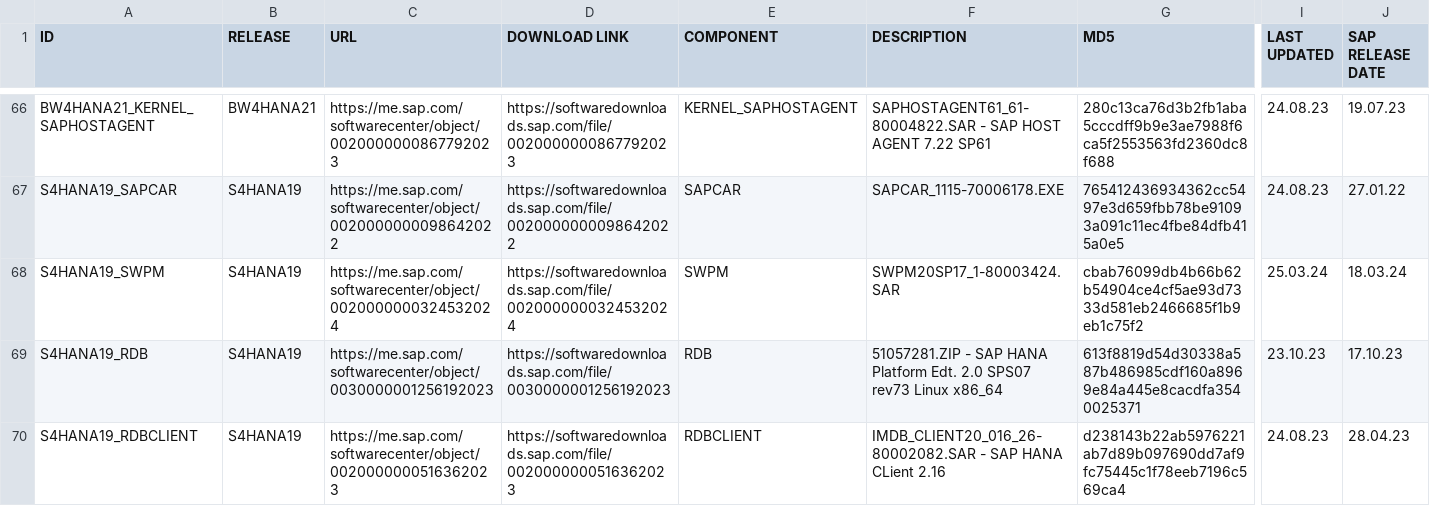
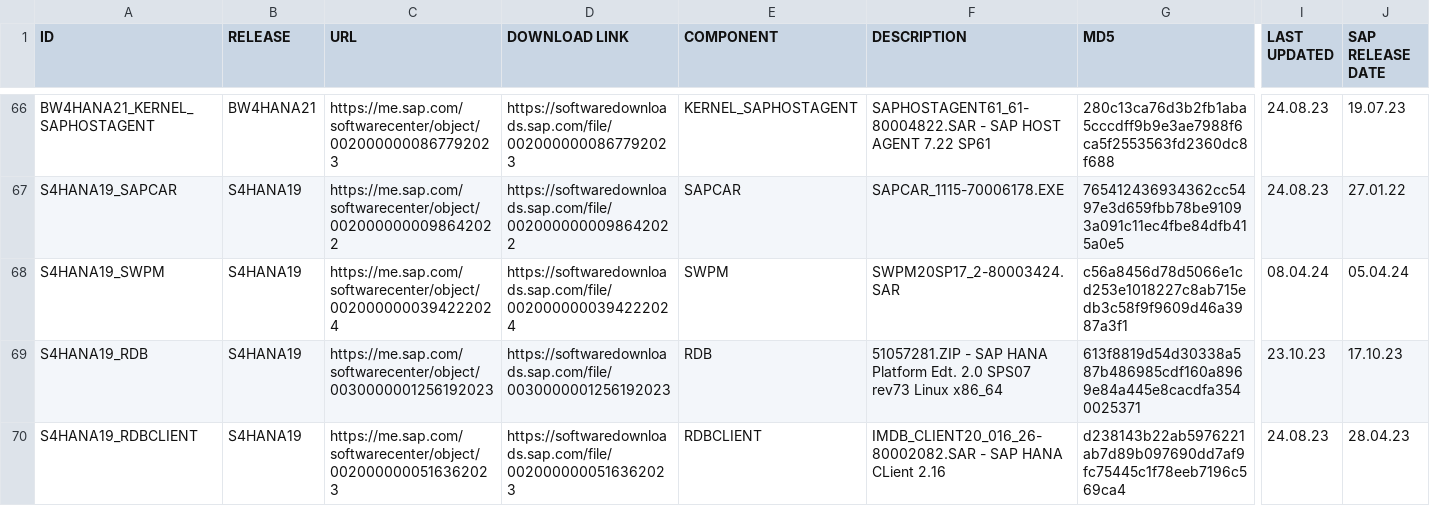
Before and after one commit to awslabs/aws-sap-automation, a CSV file: software_download/links.csv, drawn as a sheet; only a part is shown, gaps mark what is left out; the diff covers the shown part only; the diff names each change by its address in the sheet, - before the commit and + after, or states it on an @@ line.

Commit message:
swpm

```diff
--- a/software_download/links.csv
+++ b/software_download/links.csv
-C68 (URL): https://me.sap.com/softwarecenter/object/0020000000324532024
+C68 (URL): https://me.sap.com/softwarecenter/object/0020000000394222024
-D68 (DOWNLOAD LINK): https://softwaredownloads.sap.com/file/0020000000324532024
+D68 (DOWNLOAD LINK): https://softwaredownloads.sap.com/file/0020000000394222024
-F68 (DESCRIPTION): SWPM20SP17_1-80003424.SAR
+F68 (DESCRIPTION): SWPM20SP17_2-80003424.SAR
-G68 (MD5): cbab76099db4b66b62b54904ce4cf5ae93d7333d581eb2466685f1b9eb1c75f2
+G68 (MD5): c56a8456d78d5066e1cd253e1018227c8ab715edb3c58f9f9609d46a3987a3f1
-I68 (LAST UPDATED): 25.03.24
+I68 (LAST UPDATED): 08.04.24
-J68 (SAP RELEASE DATE): 18.03.24
+J68 (SAP RELEASE DATE): 05.04.24
```
Also changed, not shown: 102 edited cells elsewhere in this file.
